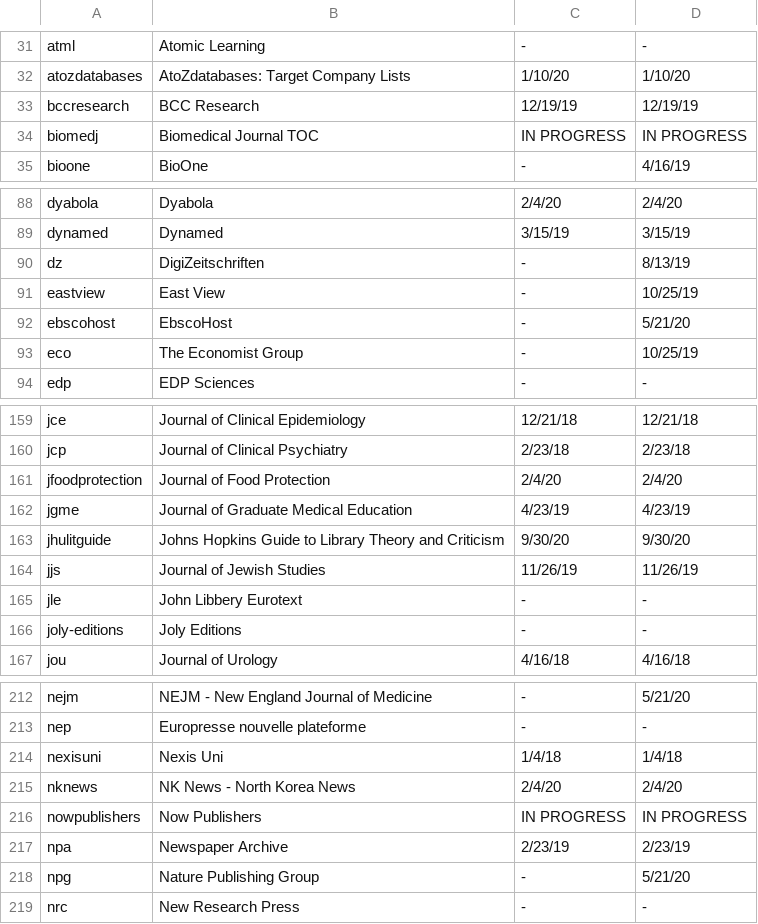
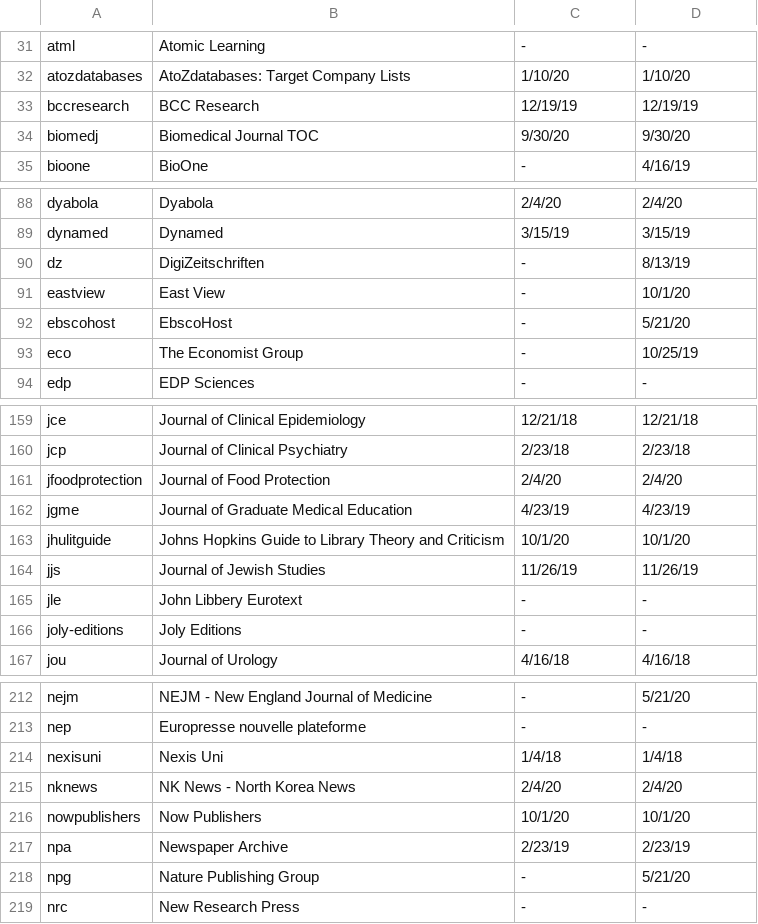
Before and after one commit to Emory-LCS/ezpaarse-platforms, a CSV file: Completed Parsers.csv, drawn as a sheet; only a part is shown, gaps mark what is left out.

Commit message:
Completed Parsers 10/1/20

```diff
--- a/Completed Parsers.csv
+++ b/Completed Parsers.csv
@@ -33,3 +33,3 @@ atozdatabases,AtoZdatabases: Target Company Lists,1/10/20,1/10/20
 bccresearch,BCC Research,12/19/19,12/19/19
-biomedj,Biomedical Journal TOC,IN PROGRESS,IN PROGRESS
+biomedj,Biomedical Journal TOC,9/30/20,9/30/20
 bioone,BioOne,-,4/16/19
@@ -90,3 +90,3 @@ dynamed,Dynamed,3/15/19,3/15/19
 dz,DigiZeitschriften,-,8/13/19
-eastview,East View,-,10/25/19
+eastview,East View,-,10/1/20
 ebscohost,EbscoHost,-,5/21/20
@@ -162,3 +162,3 @@ jfoodprotection,Journal of Food Protection,2/4/20,2/4/20
 jgme,Journal of Graduate Medical Education,4/23/19,4/23/19
-jhulitguide,Johns Hopkins Guide to Library Theory and Criticism,9/30/20,9/30/20
+jhulitguide,Johns Hopkins Guide to Library Theory and Criticism,10/1/20,10/1/20
 jjs,Journal of Jewish Studies,11/26/19,11/26/19
@@ -215,3 +215,3 @@ nexisuni,Nexis Uni,1/4/18,1/4/18
 nknews,NK News - North Korea News,2/4/20,2/4/20
-nowpublishers,Now Publishers,IN PROGRESS,IN PROGRESS
+nowpublishers,Now Publishers,10/1/20,10/1/20
 npa,Newspaper Archive,2/23/19,2/23/19
```
